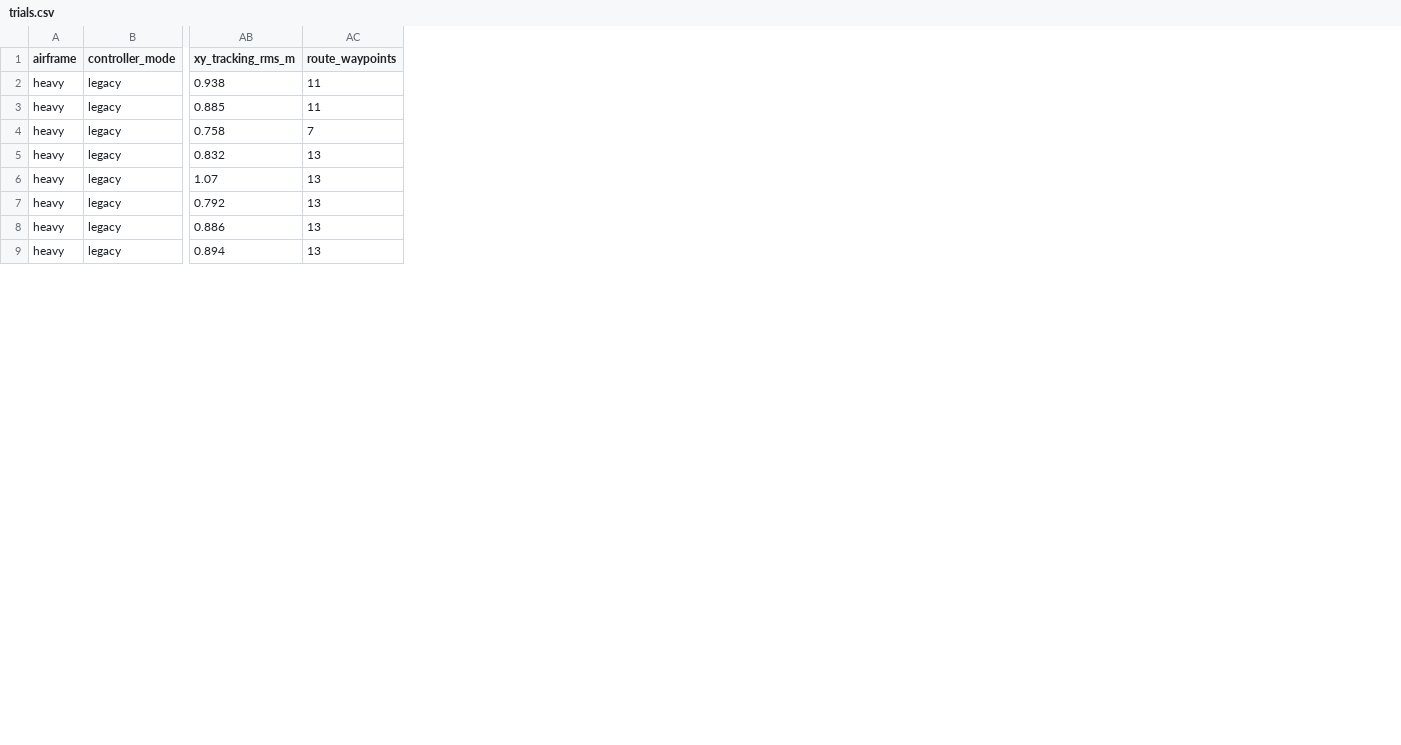
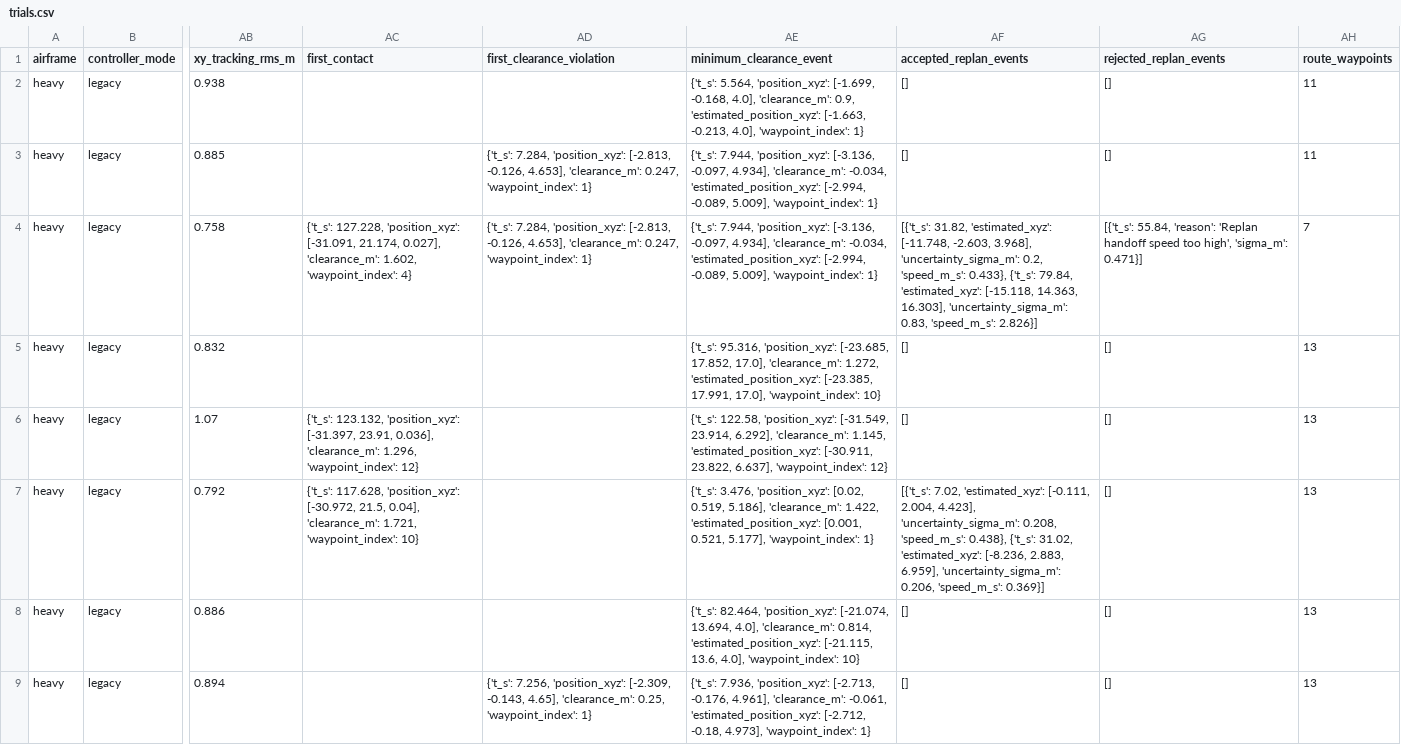
Before and after one commit to lalitkumar790/mars-lora, a CSV file: results/imu3d_replanning_v5/trials.csv, drawn as a sheet; only a part is shown, gaps mark what is left out; the diff names each change by its address in the sheet, - before the commit and + after, or states it on an @@ line.

```diff
--- a/results/imu3d_replanning_v5/trials.csv
+++ b/results/imu3d_replanning_v5/trials.csv
+column AC (first_contact), rows 4-7: {'t_s': 127.228, 'position_xyz': [-31.091, 21.174, 0.027], 'clearance_m': 1.602, 'waypoint_index': 4} |  | {'t_s': 123.132, 'position_xyz': [-31.397, 23.91, 0.036], 'clearance_m': 1.296, 'waypoint_index': 12} | {'t_s': 117.628, 'position_xyz': [-30.972, 21.5, 0.04], 'clearance_m': 1.721, 'waypoint_index': 10}
+column AD (first_clearance_violation), rows 3-9: {'t_s': 7.284, 'position_xyz': [-2.813, -0.126, 4.653], 'clearance_m': 0.247, 'waypoint_index': 1} | {'t_s': 7.284, 'position_xyz': [-2.813, -0.126, 4.653], 'clearance_m': 0.247, 'waypoint_index': 1} |  |  |  |  | {'t_s': 7.256, 'position_xyz': [-2.309, -0.143, 4.65], 'clearance_m': 0.25, 'waypoint_index': 1}
+column AE (minimum_clearance_event), rows 2-9: {'t_s': 5.564, 'position_xyz': [-1.699, -0.168, 4.0], 'clearance_m': 0.9, 'estimated_position_xyz': [-1.663, -0.213, 4.0], 'waypoint_index': 1} | {'t_s': 7.944, 'position_xyz': [-3.136, -0.097, 4.934], 'clearance_m': -0.034, 'estimated_position_xyz': [-2.994, -0.089, 5.009], 'waypoint_index': 1} | {'t_s': 7.944, 'position_xyz': [-3.136, -0.097, 4.934], 'clearance_m': -0.034, 'estimated_position_xyz': [-2.994, -0.089, 5.009], 'waypoint_index': 1} | {'t_s': 95.316, 'position_xyz': [-23.685, 17.852, 17.0], 'clearance_m': 1.272, 'estimated_position_xyz': [-23.385, 17.991, 17.0], 'waypoint_index': 10} | {'t_s': 122.58, 'position_xyz': [-31.549, 23.914, 6.292], 'clearance_m': 1.145, 'estimated_position_xyz': [-30.911, 23.822, 6.637], 'waypoint_index': 12} | {'t_s': 3.476, 'position_xyz': [0.02, 0.519, 5.186], 'clearance_m': 1.422, 'estimated_position_xyz': [0.001, 0.521, 5.177], 'waypoint_index': 1} | {'t_s': 82.464, 'position_xyz': [-21.074, 13.694, 4.0], 'clearance_m': 0.814, 'estimated_position_xyz': [-21.115, 13.6, 4.0], 'waypoint_index': 10} | {'t_s': 7.936, 'position_xyz': [-2.713, -0.176, 4.961], 'clearance_m': -0.061, 'estimated_position_xyz': [-2.712, -0.18, 4.973], 'waypoint_index': 1}
+column AF (accepted_replan_events), rows 2-9: [] | [] | [{'t_s': 31.82, 'estimated_xyz': [-11.748, -2.603, 3.968], 'uncertainty_sigma_m': 0.2, 'speed_m_s': 0.433}, {'t_s': 79.84, 'estimated_xyz': [-15.118, 14.363, 16.303], 'uncertainty_sigma_m': 0.83, 'speed_m_s': 2.826}] | [] | [] | [{'t_s': 7.02, 'estimated_xyz': [-0.111, 2.004, 4.423], 'uncertainty_sigma_m': 0.208, 'speed_m_s': 0.438}, {'t_s': 31.02, 'estimated_xyz': [-8.236, 2.883, 6.959], 'uncertainty_sigma_m': 0.206, 'speed_m_s': 0.369}] | [] | []
+column AG (rejected_replan_events), rows 2-9: [] | [] | [{'t_s': 55.84, 'reason': 'Replan handoff speed too high', 'sigma_m': 0.471}] | [] | [] | [] | [] | []
```
